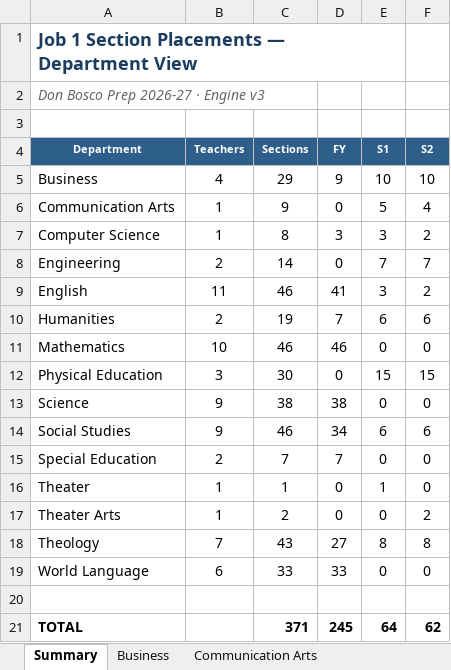
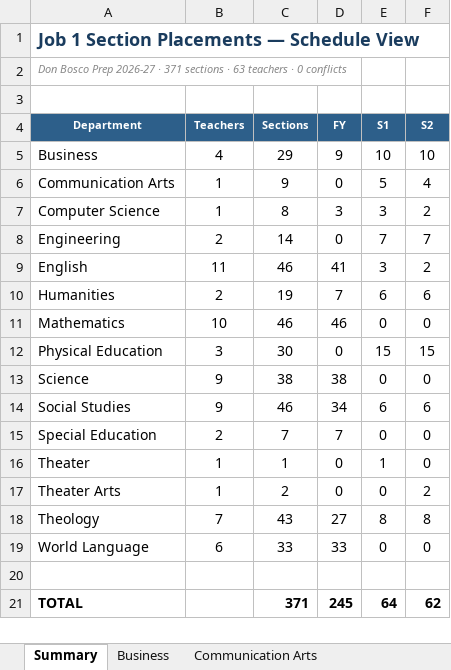
Before and after one commit to jciofalopowerllc-stack/sat-course, an Excel workbook: Job1_Section_Placements_2026_27.xlsx, sheet Summary, drawn as a sheet; values as stored, in another font and other column widths than the file's, no borders; the diff names each change by its address in the sheet, - before the commit and + after, or states it on an @@ line.

```diff
--- a/Job1_Section_Placements_2026_27.xlsx (sheet Summary)
+++ b/Job1_Section_Placements_2026_27.xlsx (sheet Summary)
-A1 (Department): Job 1 Section Placements — Department View
+A1 (Department): Job 1 Section Placements — Schedule View
-A1:E1 merged
+A1:F1 merged
-A2 (Department): …2026-27 · Engine v3
+A2 (Department): …2026-27 · 371 sections · 63 teachers · 0 conflicts
-A2 text colour: #666666
+A2 text colour: #888888, text size: smaller
```
Also changed, not shown: sheet English, sheet Mathematics, sheet Social Studies, sheet Science, sheet Theology, sheet World Language, 9 more sheets.
